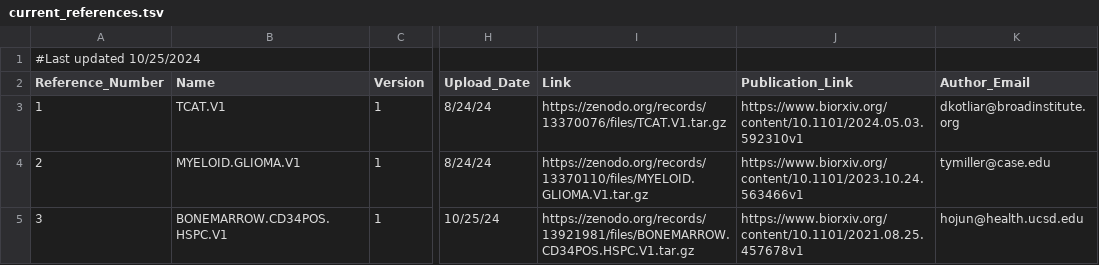
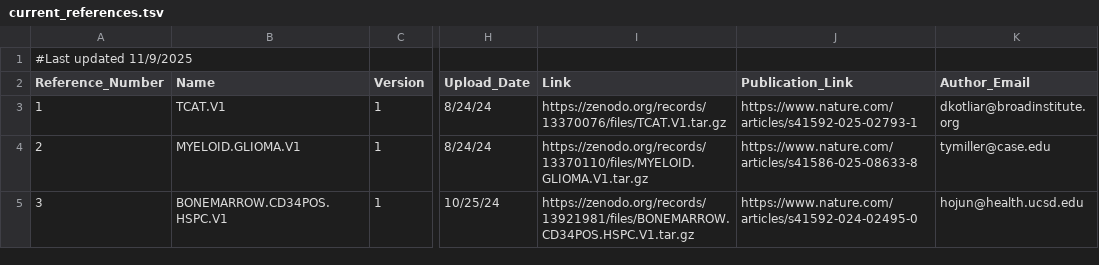
Before and after one commit to immunogenomics/starCAT, a TSV file: src/starcat/current_references.tsv, drawn as a sheet; only a part is shown, gaps mark what is left out; the diff names each change by its address in the sheet, - before the commit and + after, or states it on an @@ line.

Commit message:
updated reference publications

```diff
--- a/src/starcat/current_references.tsv
+++ b/src/starcat/current_references.tsv
-A1 (Reference_Number): #Last updated 10/25/2024
+A1 (Reference_Number): #Last updated 11/9/2025
-J3 (Publication_Link): https://www.biorxiv.org/content/10.1101/2024.05.03.592310v1
+J3 (Publication_Link): https://www.nature.com/articles/s41592-025-02793-1
-J4 (Publication_Link): https://www.biorxiv.org/content/10.1101/2023.10.24.563466v1
+J4 (Publication_Link): https://www.nature.com/articles/s41586-025-08633-8
-J5 (Publication_Link): https://www.biorxiv.org/content/10.1101/2021.08.25.457678v1
+J5 (Publication_Link): https://www.nature.com/articles/s41592-024-02495-0
```
